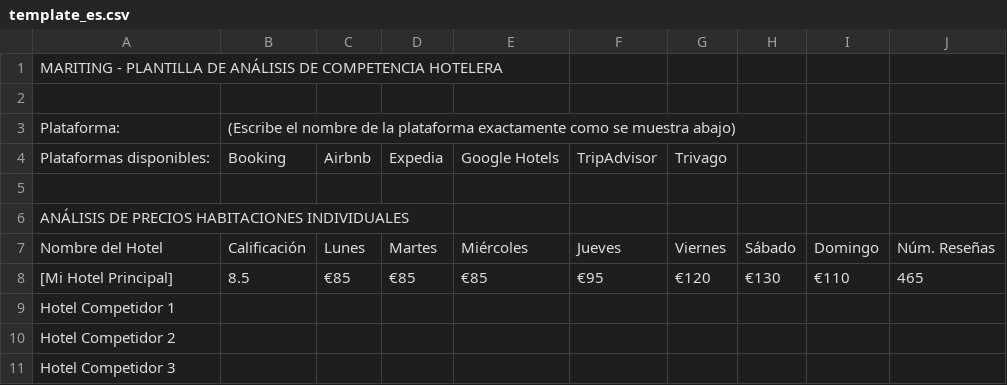
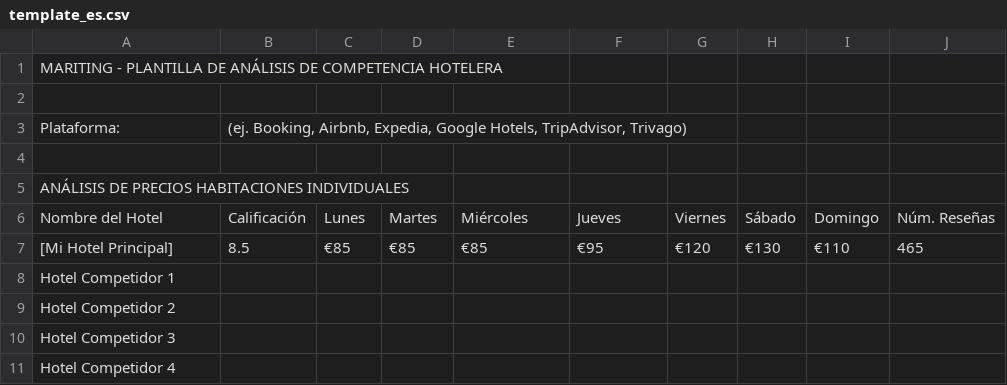
Before and after one commit to victorjrp92/Mating-hotel-12-10-2025, a CSV file: template_es.csv, drawn as a sheet; only a part is shown; the shorter side is filled out with more unchanged rows.

```diff
--- a/template_es.csv
+++ b/template_es.csv
@@ -2,4 +2,3 @@ MARITING - PLANTILLA DE ANÁLISIS DE COMPETENCIA HOTELERA,,,,,,,,,,
 ,,,,,,,,,,
-Plataforma:,(Escribe el nombre de la plataforma exactamente como se muestra abajo),,,,,,,,,,
-Plataformas disponibles:,Booking,Airbnb,Expedia,Google Hotels,TripAdvisor,Trivago,,,
+Plataforma:,"(ej. Booking, Airbnb, Expedia, Google Hotels, TripAdvisor, Trivago)",,,,,,,,,,
 ,,,,,,,,,,
```
Also changed, not shown: template_de.csv, template_en.csv, 22 other files.
